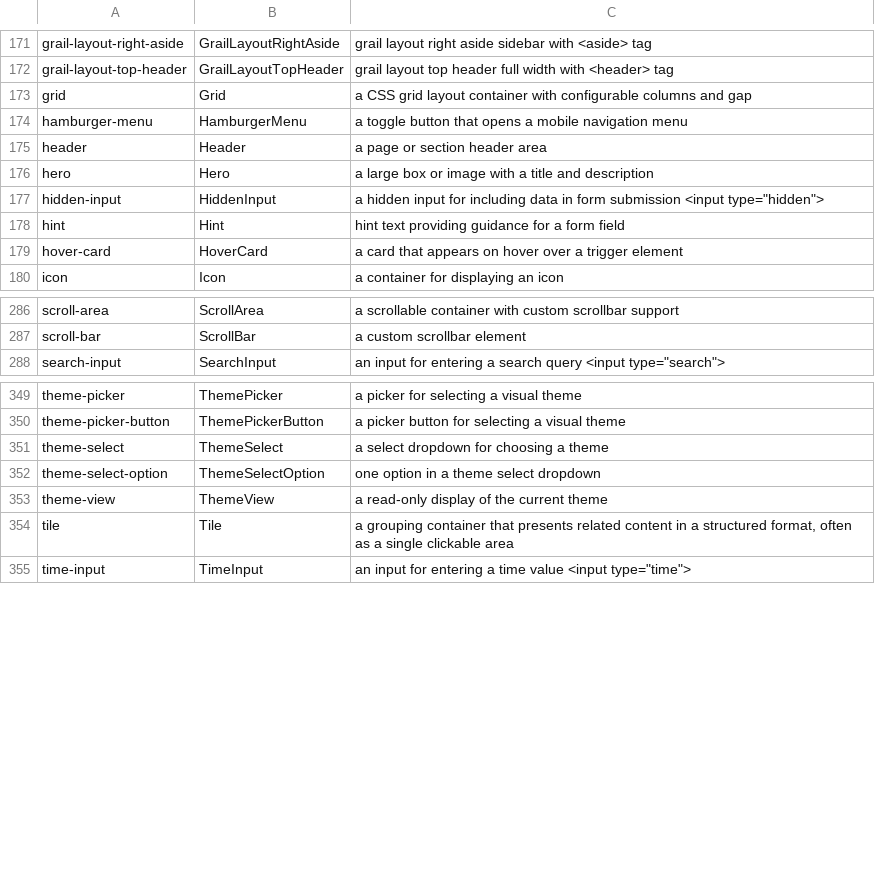
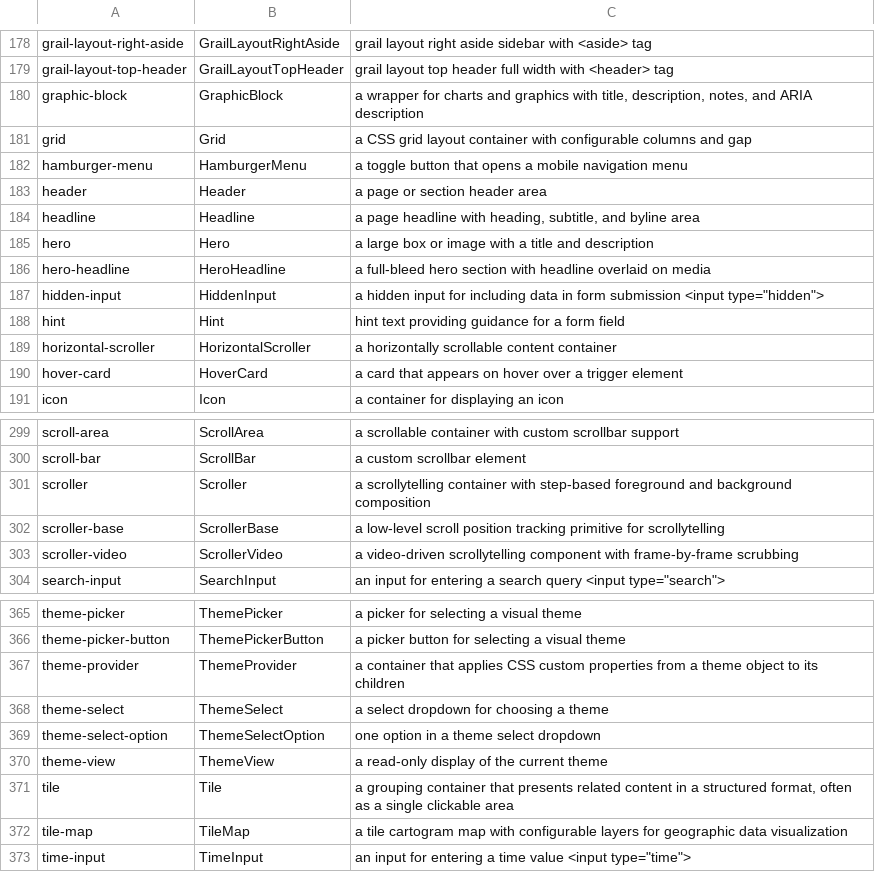
Before and after one commit to LilyDesignSystem/lily-design-system, a TSV file: components.tsv, drawn as a sheet; only a part is shown, gaps mark what is left out; the diff covers the shown part only; the diff names each change by its address in the sheet, - before the commit and + after, or states it on an @@ line.

```diff
--- a/components.tsv
+++ b/components.tsv
+row 180: graphic-block | GraphicBlock | a wrapper for charts and graphics with title, description, notes, and ARIA description
+row 184: headline | Headline | a page headline with heading, subtitle, and byline area
+row 186: hero-headline | HeroHeadline | a full-bleed hero section with headline overlaid on media
+row 189: horizontal-scroller | HorizontalScroller | a horizontally scrollable content container
+row 301: scroller | Scroller | a scrollytelling container with step-based foreground and background composition
+row 302: scroller-base | ScrollerBase | a low-level scroll position tracking primitive for scrollytelling
+row 303: scroller-video | ScrollerVideo | a video-driven scrollytelling component with frame-by-frame scrubbing
+row 367: theme-provider | ThemeProvider | a container that applies CSS custom properties from a theme object to its children
+row 372: tile-map | TileMap | a tile cartogram map with configurable layers for geographic data visualization
```
Also changed, not shown: 11 added rows elsewhere in this file, 28 other files.
